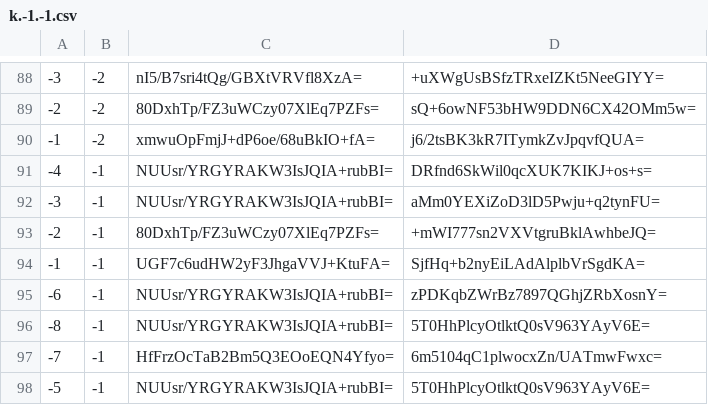
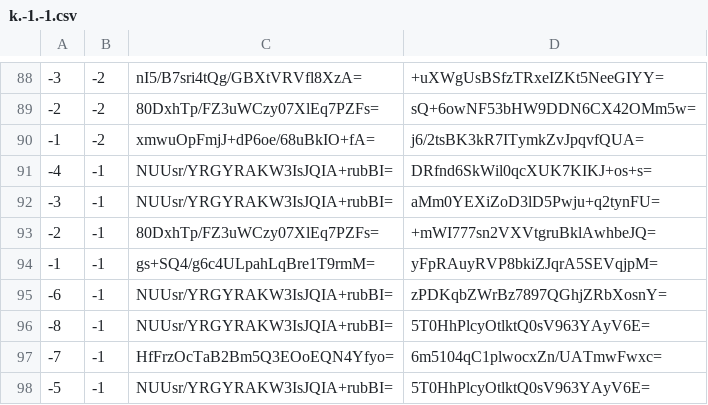
Before and after one commit to counterfitninja/chilled-overworld, a CSV file: tiles/zoom.-2/metadata/k.-1.-1.csv, drawn as a sheet; only a part is shown, gaps mark what is left out.

```diff
--- a/tiles/zoom.-2/metadata/k.-1.-1.csv
+++ b/tiles/zoom.-2/metadata/k.-1.-1.csv
@@ -93,3 +93,3 @@
 -2,-1,80DxhTp/FZ3uWCzy07XlEq7PZFs=,+mWI777sn2VXVtgruBklAwhbeJQ=
--1,-1,UGF7c6udHW2yF3JhgaVVJ+KtuFA=,SjfHq+b2nyEiLAdAlplbVrSgdKA=
+-1,-1,gs+SQ4/g6c4ULpahLqBre1T9rmM=,yFpRAuyRVP8bkiZJqrA5SEVqjpM=
 -6,-1,NUUsr/YRGYRAKW3IsJQIA+rubBI=,zPDKqbZWrBz7897QGhjZRbXosnY=
```
Also changed, not shown: tiles/zoom.-1/metadata/k.-1.-1.csv, tiles/zoom.-1/metadata/k.0.0.csv, 41 other files.
